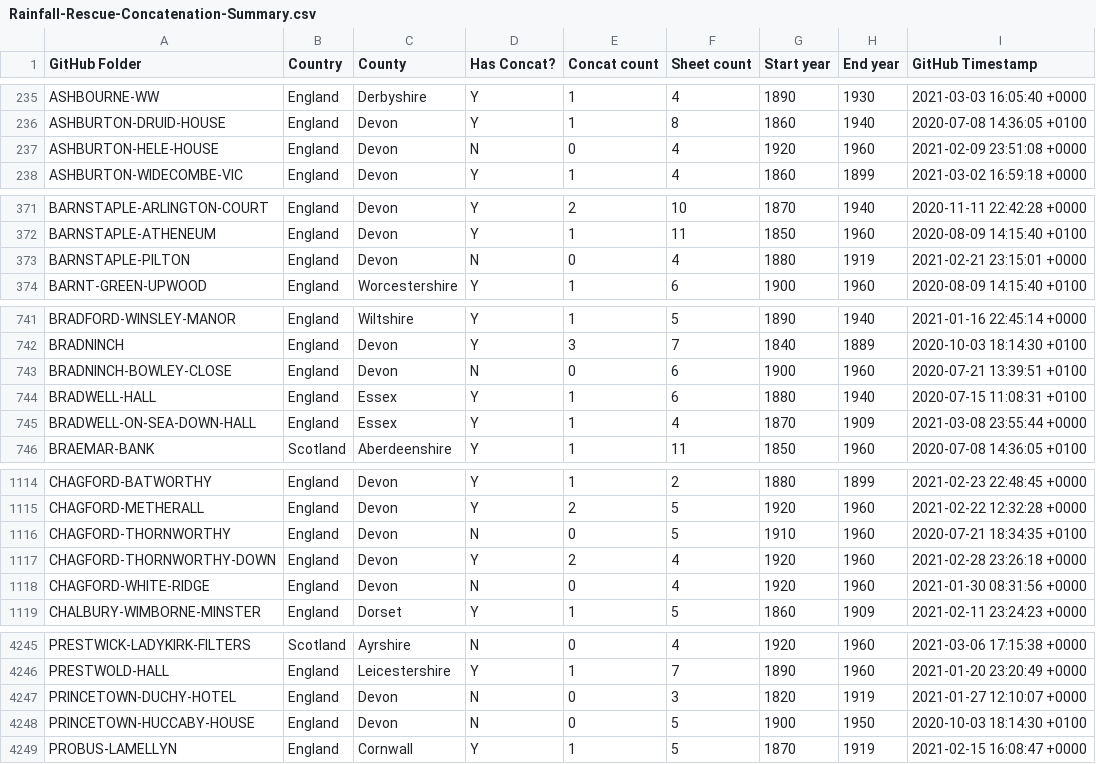
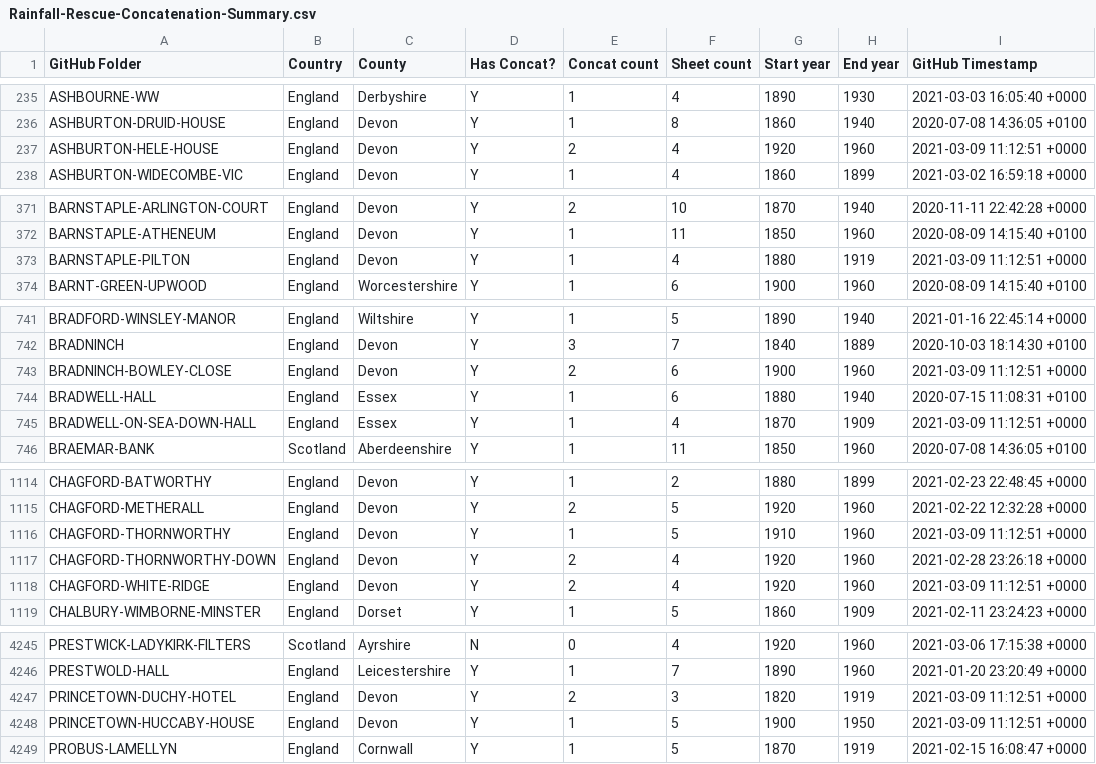
Before and after one commit to rjmeats/BritishRainfall, a CSV file: Locations/Rainfall-Rescue-Concatenation-Summary.csv, drawn as a sheet; only a part is shown, gaps mark what is left out; the diff covers the shown part only.

```diff
--- a/Locations/Rainfall-Rescue-Concatenation-Summary.csv
+++ b/Locations/Rainfall-Rescue-Concatenation-Summary.csv
@@ -236,3 +236,3 @@ ASHBOURNE-WW,England,Derbyshire,Y,1,4,1890,1930,2021-03-03 16:05:40 +0000
 ASHBURTON-DRUID-HOUSE,England,Devon,Y,1,8,1860,1940,2020-07-08 14:36:05 +0100
-ASHBURTON-HELE-HOUSE,England,Devon,N,0,4,1920,1960,2021-02-09 23:51:08 +0000
+ASHBURTON-HELE-HOUSE,England,Devon,Y,2,4,1920,1960,2021-03-09 11:12:51 +0000
 ASHBURTON-WIDECOMBE-VIC,England,Devon,Y,1,4,1860,1899,2021-03-02 16:59:18 +0000
@@ -372,3 +372,3 @@ BARNSTAPLE-ARLINGTON-COURT,England,Devon,Y,2,10,1870,1940,2020-11-11 22:42:28 +0
 BARNSTAPLE-ATHENEUM,England,Devon,Y,1,11,1850,1960,2020-08-09 14:15:40 +0100
-BARNSTAPLE-PILTON,England,Devon,N,0,4,1880,1919,2021-02-21 23:15:01 +0000
+BARNSTAPLE-PILTON,England,Devon,Y,1,4,1880,1919,2021-03-09 11:12:51 +0000
 BARNT-GREEN-UPWOOD,England,Worcestershire,Y,1,6,1900,1960,2020-08-09 14:15:40 +0100
@@ -742,5 +742,5 @@ BRADFORD-WINSLEY-MANOR,England,Wiltshire,Y,1,5,1890,1940,2021-01-16 22:45:14 +00
 BRADNINCH,England,Devon,Y,3,7,1840,1889,2020-10-03 18:14:30 +0100
-BRADNINCH-BOWLEY-CLOSE,England,Devon,N,0,6,1900,1960,2020-07-21 13:39:51 +0100
+BRADNINCH-BOWLEY-CLOSE,England,Devon,Y,2,6,1900,1960,2021-03-09 11:12:51 +0000
 BRADWELL-HALL,England,Essex,Y,1,6,1880,1940,2020-07-15 11:08:31 +0100
-BRADWELL-ON-SEA-DOWN-HALL,England,Essex,Y,1,4,1870,1909,2021-03-08 23:55:44 +0000
+BRADWELL-ON-SEA-DOWN-HALL,England,Essex,Y,1,4,1870,1909,2021-03-09 11:12:51 +0000
 BRAEMAR-BANK,Scotland,Aberdeenshire,Y,1,11,1850,1960,2020-07-08 14:36:05 +0100
@@ -1115,5 +1115,5 @@ CHAGFORD-BATWORTHY,England,Devon,Y,1,2,1880,1899,2021-02-23 22:48:45 +0000
 CHAGFORD-METHERALL,England,Devon,Y,2,5,1920,1960,2021-02-22 12:32:28 +0000
-CHAGFORD-THORNWORTHY,England,Devon,N,0,5,1910,1960,2020-07-21 18:34:35 +0100
+CHAGFORD-THORNWORTHY,England,Devon,Y,1,5,1910,1960,2021-03-09 11:12:51 +0000
 CHAGFORD-THORNWORTHY-DOWN,England,Devon,Y,2,4,1920,1960,2021-02-28 23:26:18 +0000
-CHAGFORD-WHITE-RIDGE,England,Devon,N,0,4,1920,1960,2021-01-30 08:31:56 +0000
+CHAGFORD-WHITE-RIDGE,England,Devon,Y,2,4,1920,1960,2021-03-09 11:12:51 +0000
 CHALBURY-WIMBORNE-MINSTER,England,Dorset,Y,1,5,1860,1909,2021-02-11 23:24:23 +0000
@@ -4246,4 +4246,4 @@ PRESTWICK-LADYKIRK-FILTERS,Scotland,Ayrshire,N,0,4,1920,1960,2021-03-06 17:15:38
 PRESTWOLD-HALL,England,Leicestershire,Y,1,7,1890,1960,2021-01-20 23:20:49 +0000
-PRINCETOWN-DUCHY-HOTEL,England,Devon,N,0,3,1820,1919,2021-01-27 12:10:07 +0000
-PRINCETOWN-HUCCABY-HOUSE,England,Devon,N,0,5,1900,1950,2020-10-03 18:14:30 +0100
+PRINCETOWN-DUCHY-HOTEL,England,Devon,Y,2,3,1820,1919,2021-03-09 11:12:51 +0000
+PRINCETOWN-HUCCABY-HOUSE,England,Devon,Y,1,5,1900,1950,2021-03-09 11:12:51 +0000
 PROBUS-LAMELLYN,England,Cornwall,Y,1,5,1870,1919,2021-02-15 16:08:47 +0000
```
Also changed, not shown: 166 edited cells elsewhere in this file, Locations/Rainfall-Rescue-Grid-Refs.csv, 7 other files.
